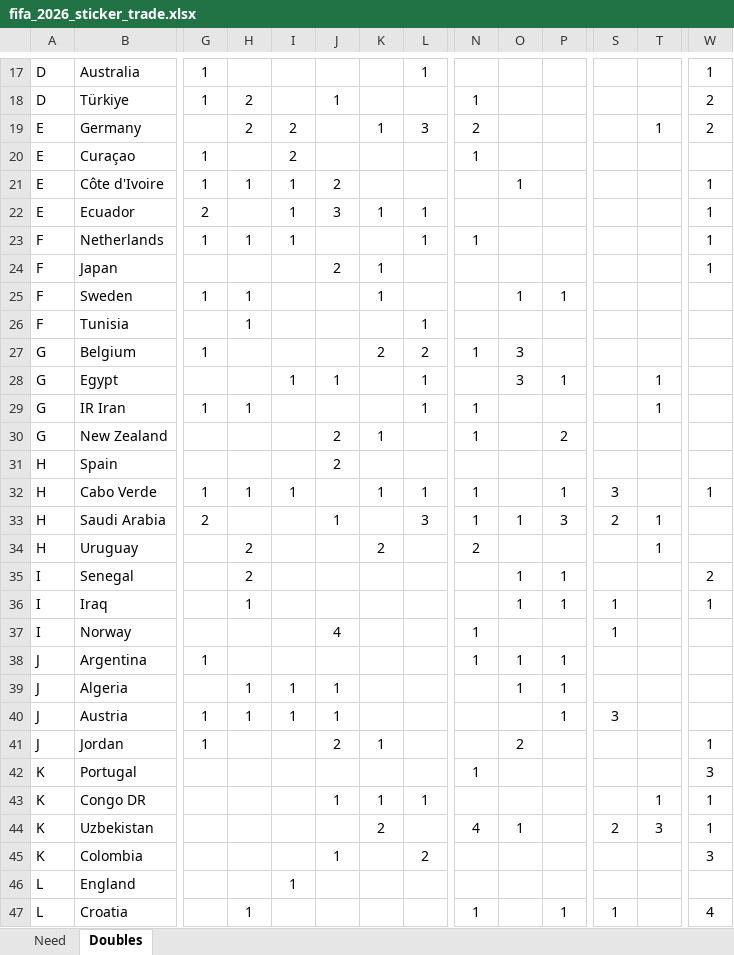
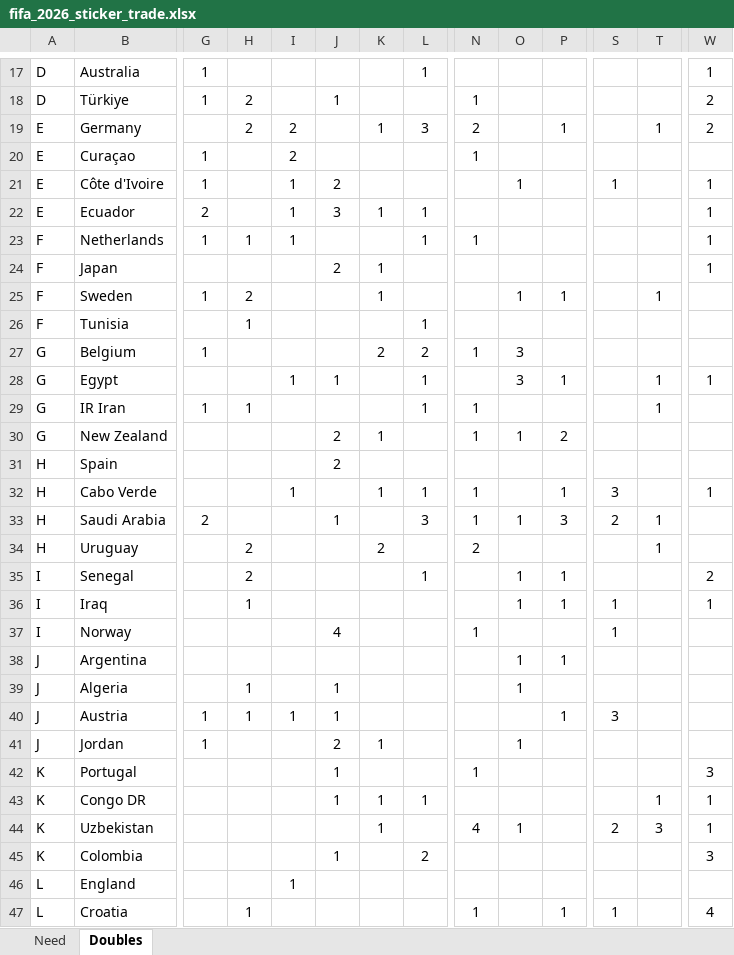
Before and after one commit to jjslee/fifa, an Excel workbook: fifa_2026_sticker_trade.xlsx, sheet Doubles, drawn as a sheet; only a part is shown, gaps mark what is left out; values as stored, in another font and other column widths than the file's, no borders; the diff covers the shown part only; the diff names each change by its address in the sheet, - before the commit and + after, or states it on an @@ line.

```diff
--- a/fifa_2026_sticker_trade.xlsx (sheet Doubles)
+++ b/fifa_2026_sticker_trade.xlsx (sheet Doubles)
-P19: (empty)
+P19: 1
-H21: 1
+H21: (empty)
-S21: (empty)
+S21: 1
-H25: 1
+H25: 2
-T25: (empty)
+T25: 1
-W28: (empty)
+W28: 1
-O30: (empty)
+O30: 1
-G32: 1
+G32: (empty)
-H32: 1
+H32: (empty)
-L35: (empty)
+L35: 1
-G38: 1
+G38: (empty)
-N38: 1
+N38: (empty)
-I39: 1
+I39: (empty)
-P39: 1
+P39: (empty)
-O41: 2
+O41: 1
-W41: 1
+W41: (empty)
-J42: (empty)
+J42: 1
-K44: 2
+K44: 1
```
Also changed, not shown: 1 added row, 2 removed rows and 6 edited cells elsewhere in this sheet, sheet Need, 1 other file.
